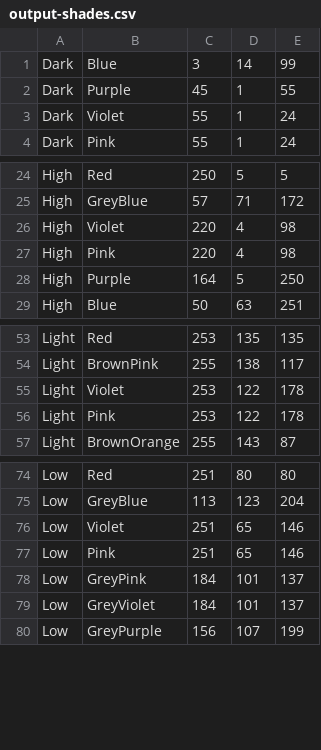
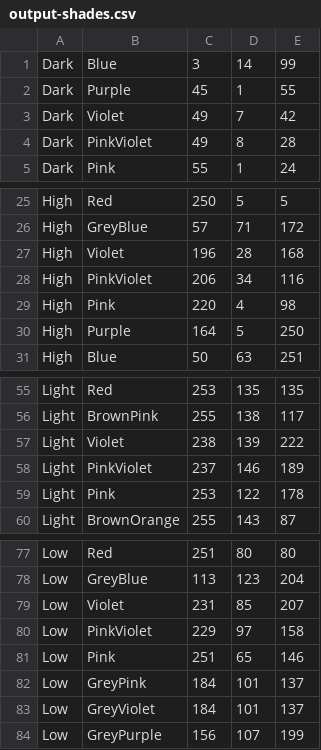
Before and after one commit to theunknowner/Thresholds, a CSV file: Thresholds/output-shades.csv, drawn as a sheet; only a part is shown, gaps mark what is left out.

```diff
--- a/Thresholds/output-shades.csv
+++ b/Thresholds/output-shades.csv
@@ -2,3 +2,4 @@ Dark,Blue,3,14,99
 Dark,Purple,45,1,55
-Dark,Violet,55,1,24
+Dark,Violet,49,7,42
+Dark,PinkViolet,49,8,28
 Dark,Pink,55,1,24
@@ -25,3 +26,4 @@ High,Red,250,5,5
 High,GreyBlue,57,71,172
-High,Violet,220,4,98
+High,Violet,196,28,168
+High,PinkViolet,206,34,116
 High,Pink,220,4,98
@@ -54,3 +56,4 @@ Light,Red,253,135,135
 Light,BrownPink,255,138,117
-Light,Violet,253,122,178
+Light,Violet,238,139,222
+Light,PinkViolet,237,146,189
 Light,Pink,253,122,178
@@ -75,3 +78,4 @@ Low,Red,251,80,80
 Low,GreyBlue,113,123,204
-Low,Violet,251,65,146
+Low,Violet,231,85,207
+Low,PinkViolet,229,97,158
 Low,Pink,251,65,146
```
Also changed, not shown: Thresholds/colors.csv, Thresholds/hslcolor-thresholds2.csv.
